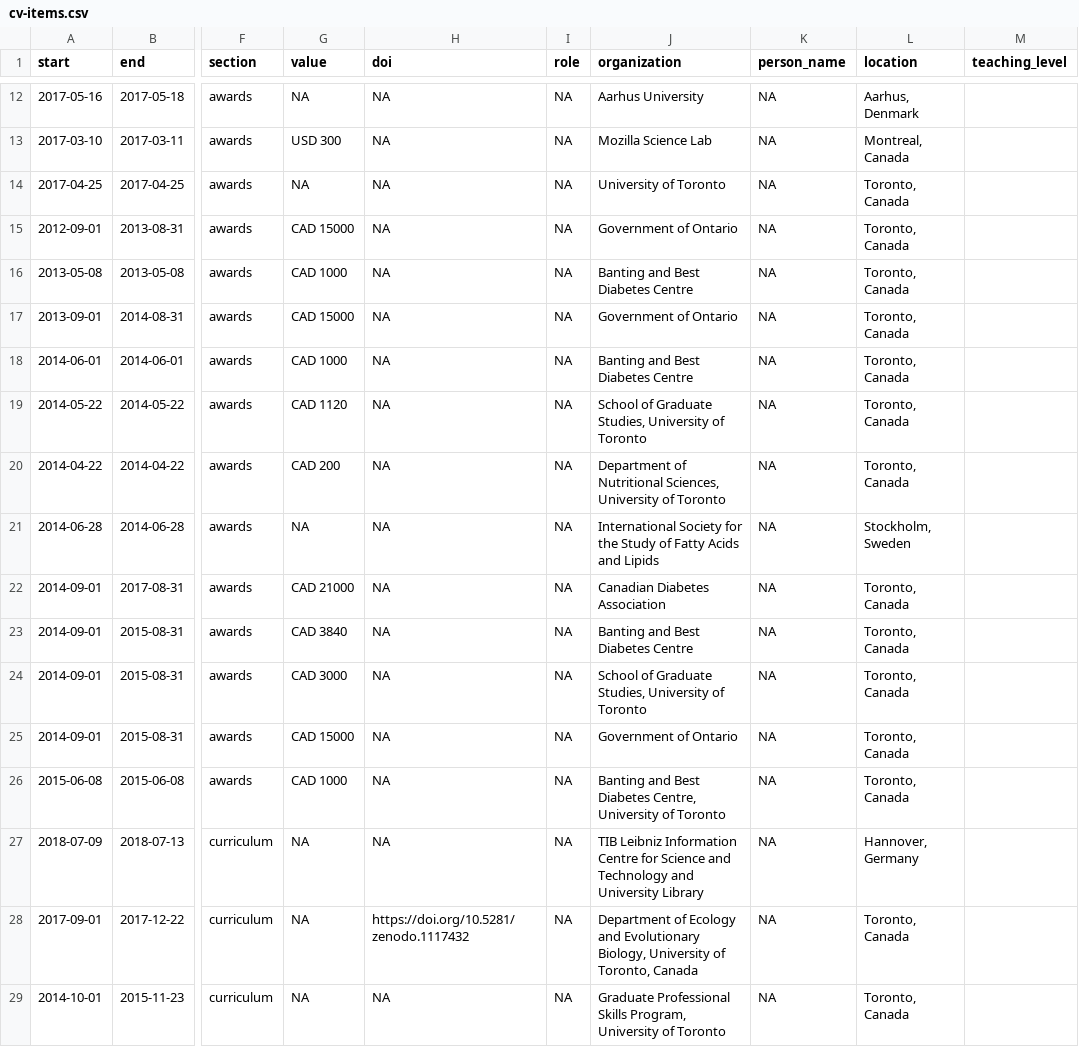
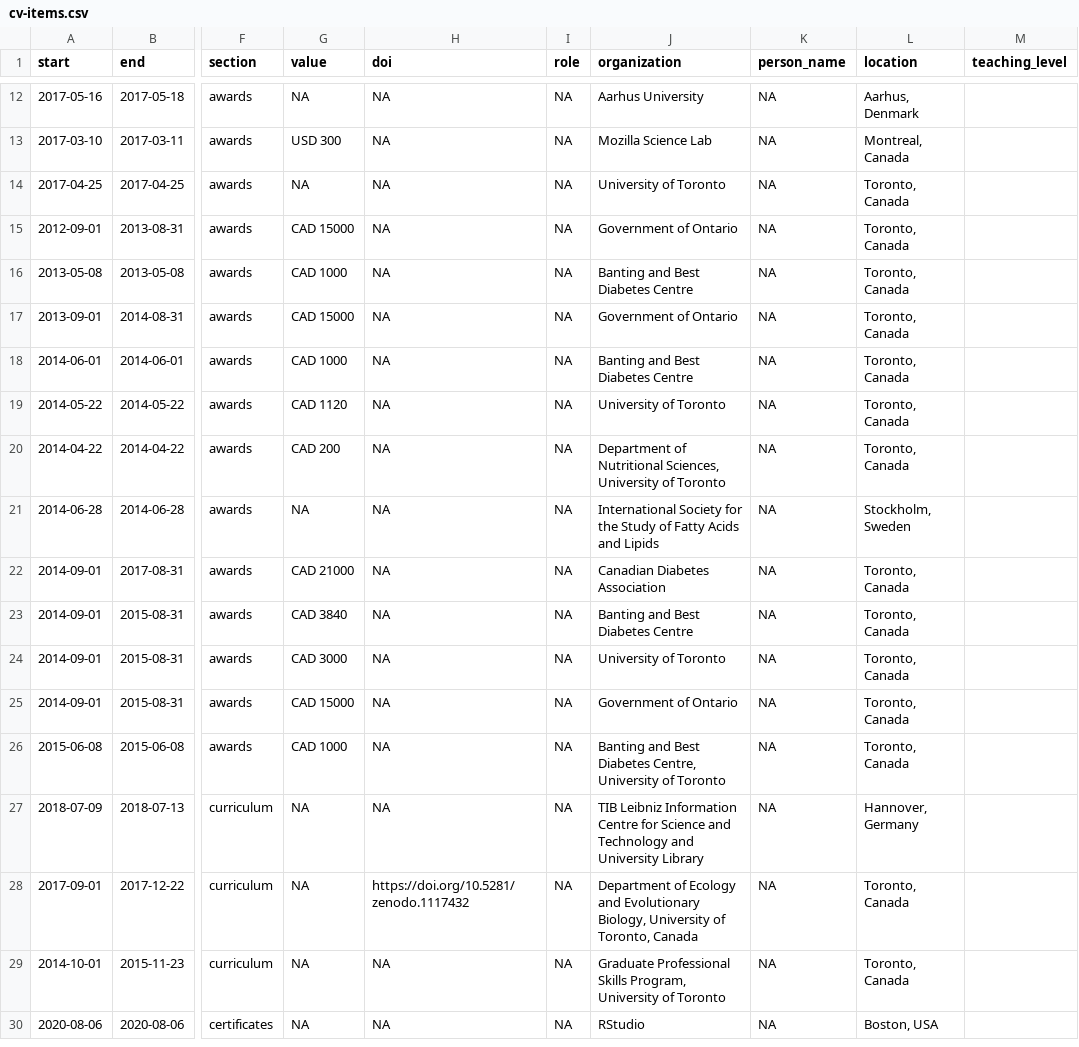
Before and after one commit to lwjohnst86/cv, a CSV file: data/cv-items.csv, drawn as a sheet; only a part is shown, gaps mark what is left out; the shorter side is filled out with more unchanged rows; the diff names each change by its address in the sheet, - before the commit and + after, or states it on an @@ line.

Commit message:
the SGS department isn't needed really

```diff
--- a/data/cv-items.csv
+++ b/data/cv-items.csv
-J19 (organization): School of Graduate Studies, University of Toronto
+J19 (organization): University of Toronto
-J24 (organization): School of Graduate Studies, University of Toronto
+J24 (organization): University of Toronto
```
